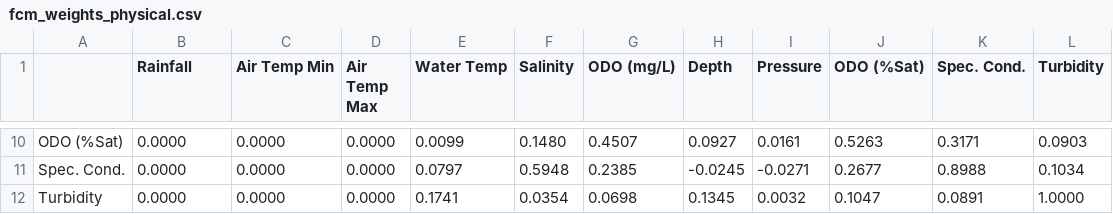
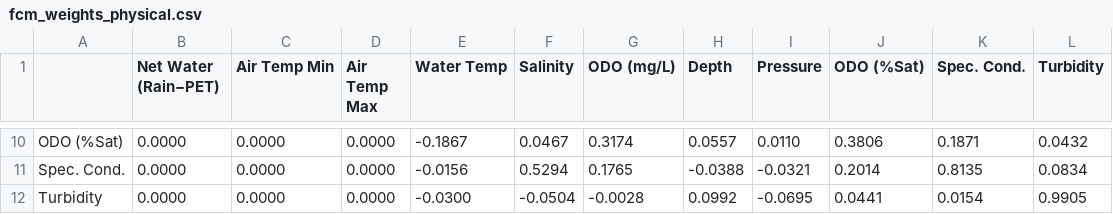
Before and after one commit to MisterSpacebar/multinode-bay-imputation, a CSV file: analysis/fcm_weights_physical.csv, drawn as a sheet; only a part is shown, gaps mark what is left out; the diff covers the shown part only; the diff names each change by its address in the sheet, - before the commit and + after, or states it on an @@ line.

```diff
--- a/analysis/fcm_weights_physical.csv
+++ b/analysis/fcm_weights_physical.csv
-B1: Rainfall
+B1: Net Water (Rain−PET)
-E10 (Water Temp): 0.0099
+E10 (Water Temp): -0.1867
-F10 (Salinity): 0.1480
+F10 (Salinity): 0.0467
-G10 (ODO (mg/L)): 0.4507
+G10 (ODO (mg/L)): 0.3174
-H10 (Depth): 0.0927
+H10 (Depth): 0.0557
-I10 (Pressure): 0.0161
+I10 (Pressure): 0.0110
-J10 (ODO (%Sat)): 0.5263
+J10 (ODO (%Sat)): 0.3806
-K10 (Spec. Cond.): 0.3171
+K10 (Spec. Cond.): 0.1871
-L10 (Turbidity): 0.0903
+L10 (Turbidity): 0.0432
-E11 (Water Temp): 0.0797
+E11 (Water Temp): -0.0156
-F11 (Salinity): 0.5948
+F11 (Salinity): 0.5294
-G11 (ODO (mg/L)): 0.2385
+G11 (ODO (mg/L)): 0.1765
-H11 (Depth): -0.0245
+H11 (Depth): -0.0388
-I11 (Pressure): -0.0271
+I11 (Pressure): -0.0321
-J11 (ODO (%Sat)): 0.2677
+J11 (ODO (%Sat)): 0.2014
-K11 (Spec. Cond.): 0.8988
+K11 (Spec. Cond.): 0.8135
-L11 (Turbidity): 0.1034
+L11 (Turbidity): 0.0834
-E12 (Water Temp): 0.1741
+E12 (Water Temp): -0.0300
-F12 (Salinity): 0.0354
+F12 (Salinity): -0.0504
-G12 (ODO (mg/L)): 0.0698
+G12 (ODO (mg/L)): -0.0028
-H12 (Depth): 0.1345
+H12 (Depth): 0.0992
-I12 (Pressure): 0.0032
+I12 (Pressure): -0.0695
-J12 (ODO (%Sat)): 0.1047
+J12 (ODO (%Sat)): 0.0441
-K12 (Spec. Cond.): 0.0891
+K12 (Spec. Cond.): 0.0154
-L12 (Turbidity): 1.0000
+L12 (Turbidity): 0.9905
```
Also changed, not shown: 1 added row, 1 removed row and 56 edited cells elsewhere in this file, analysis/fcm_hindcast_metrics.csv, analysis/fcm_weights_nutrient.csv, 22 other files.
